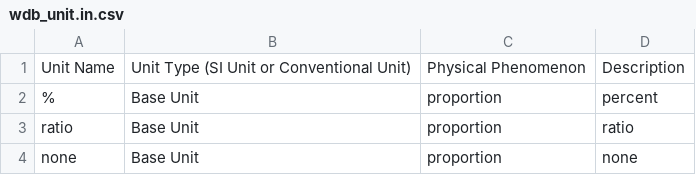
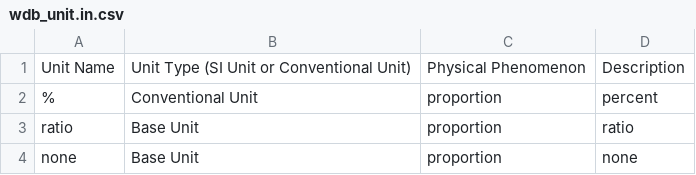
Before and after one commit to metno/wdb, a CSV file: etc/metadata/wdb_unit.in.csv, drawn as a sheet; only a part is shown.

Commit message:
Updates to the metadata to set up conversion from % to ratio.

```diff
--- a/etc/metadata/wdb_unit.in.csv
+++ b/etc/metadata/wdb_unit.in.csv
@@ -1,3 +1,3 @@
 Unit Name|Unit Type (SI Unit or Conventional Unit)|Physical Phenomenon|Description
-%|Base Unit|proportion|percent
+%|Conventional Unit|proportion|percent
 ratio|Base Unit|proportion|ratio
```
